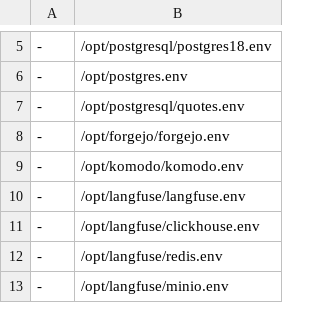
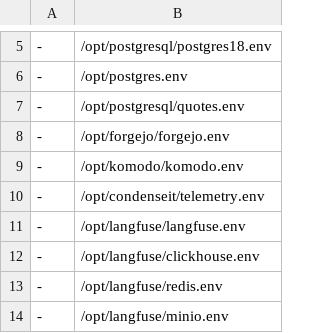
Before and after one commit to salehihassen/homelab-infra, a TSV file: hosts/server-1/env-files.tsv, drawn as a sheet; only a part is shown, gaps mark what is left out; the diff names each change by its address in the sheet, - before the commit and + after, or states it on an @@ line.

Commit message:
feat: onboard digest agent telemetry and freshness monitoring

```diff
--- a/hosts/server-1/env-files.tsv
+++ b/hosts/server-1/env-files.tsv
+row 10: - | /opt/condenseit/telemetry.env
```
Also changed, not shown: 7 other files.
